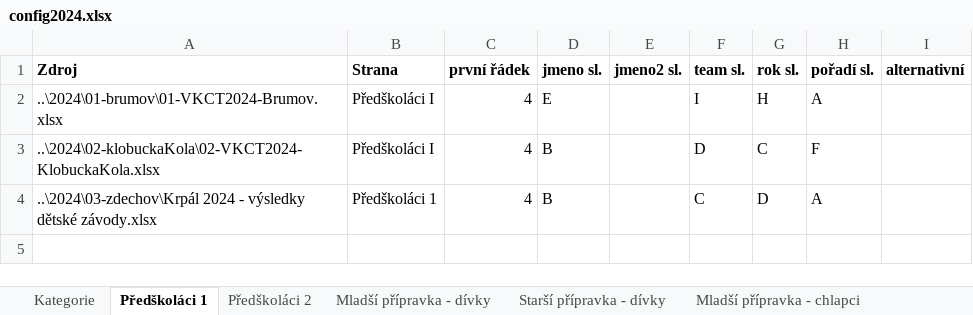
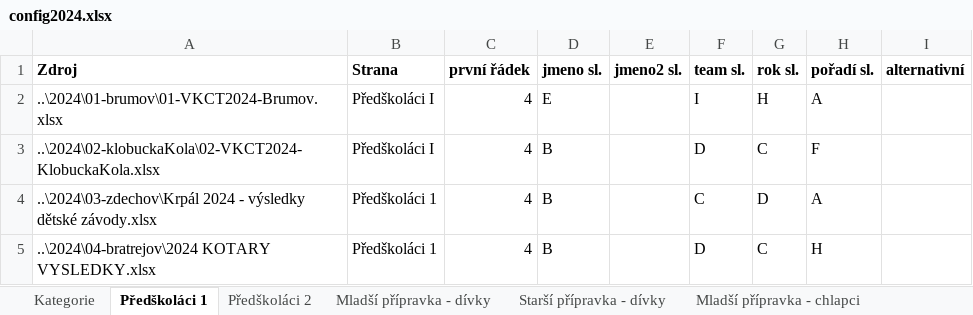
Before and after one commit to pavelchuchma/vkct, an Excel workbook: processor/config2024.xlsx, sheet Předškoláci 1, drawn as a sheet; values as stored, in another font and other column widths than the file's, no borders; the diff names each change by its address in the sheet, - before the commit and + after, or states it on an @@ line.

Commit message:
adding Bratrejov 2024

```diff
--- a/processor/config2024.xlsx (sheet Předškoláci 1)
+++ b/processor/config2024.xlsx (sheet Předškoláci 1)
+row 5: ..\2024\04-bratrejov\2024 KOTARY VYSLEDKY.xlsx | Předškoláci 1 | 4 | B |  | D | C | H
```
Also changed, not shown: sheet Mladší přípravka - chlapci, sheet Předškoláci 2, sheet Starší přípravka - dívky, sheet Juniorky, sheet Starší žáci, sheet Mladší přípravka - dívky, 10 more sheets, 2024/01-brumov/01-VKCT2024-Brumov.xlsx, 2024/02-klobuckaKola/02-VKCT2024-KlobuckaKola.xlsx, 4 other files.
